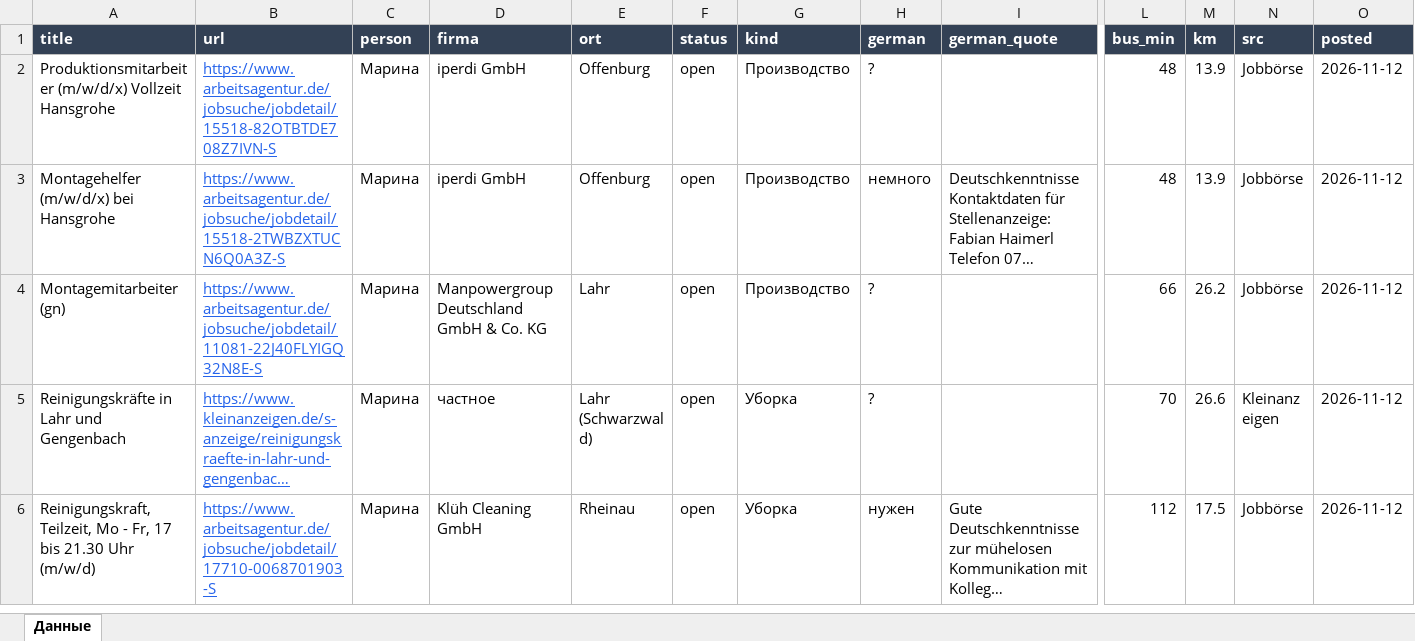
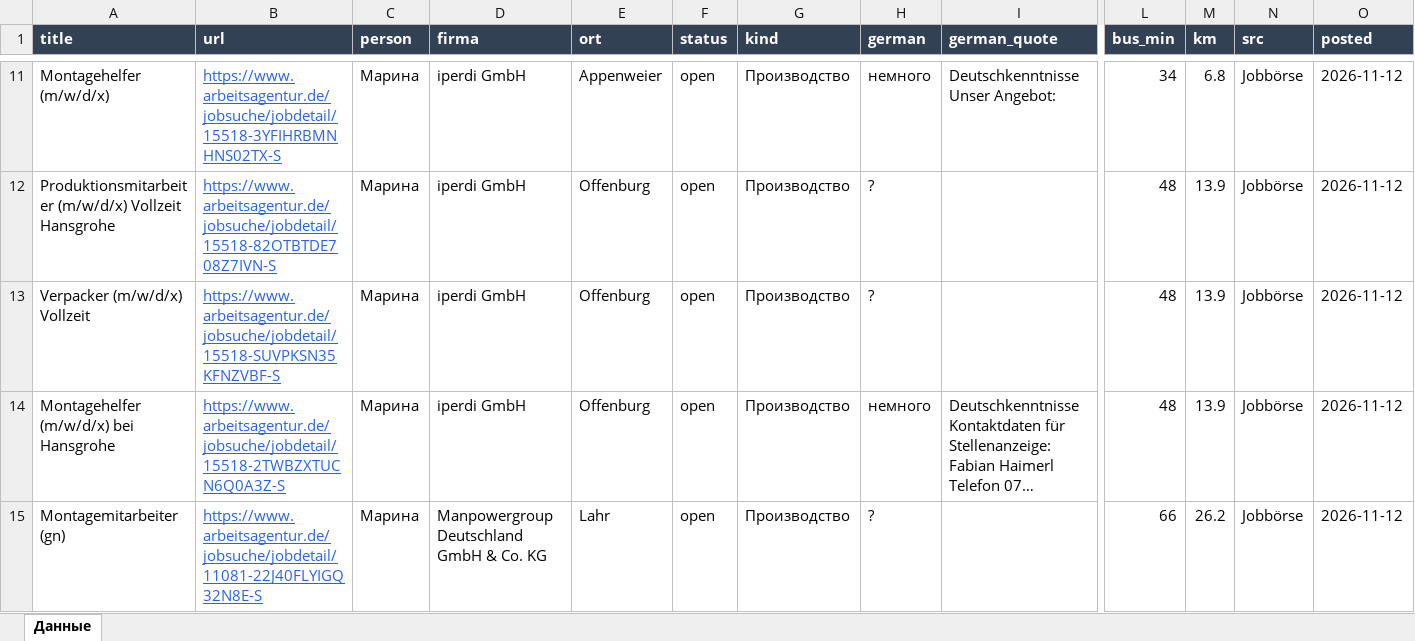
Before and after one commit to Nevrox228/wohnung-og, an Excel workbook: data/eltern_jobs.xlsx, sheet Данные, drawn as a sheet; only a part is shown, gaps mark what is left out; the shorter side is filled out with more unchanged rows; long unchanged cells end in …; values as stored, in another font and other column widths than the file's, no borders; rows hold the shown columns only; the diff covers the shown part only; the diff names each change by its address in the sheet, - before the commit and + after, or states it on an @@ line.

```diff
--- a/data/eltern_jobs.xlsx (sheet Данные)
+++ b/data/eltern_jobs.xlsx (sheet Данные)
+row 11: Montagehelfer (m/w/d/x) | https://www.arbeitsagentur.de/jobsuche/jobdetail/15518-3YFIHRBMNHNS02TX-S | Марина | iperdi GmbH | Appenweier | open | Производство | немного | Deutschkenntnisse Unser Angebot: | 34 | 6.8 | Jobbörse | 2026-11-12
+row 13: Verpacker (m/w/d/x) Vollzeit | https://www.arbeitsagentur.de/jobsuche/jobdetail/15518-SUVPKSN35KFNZVBF-S | Марина | iperdi GmbH | Offenburg | open | Производство | ? |  | 48 | 13.9 | Jobbörse | 2026-11-12
```
Also changed, not shown: 14 added rows and 17 removed rows elsewhere in this sheet, data/olya_jobs.xlsx, data/werk_jobs.xlsx, 9 other files.
